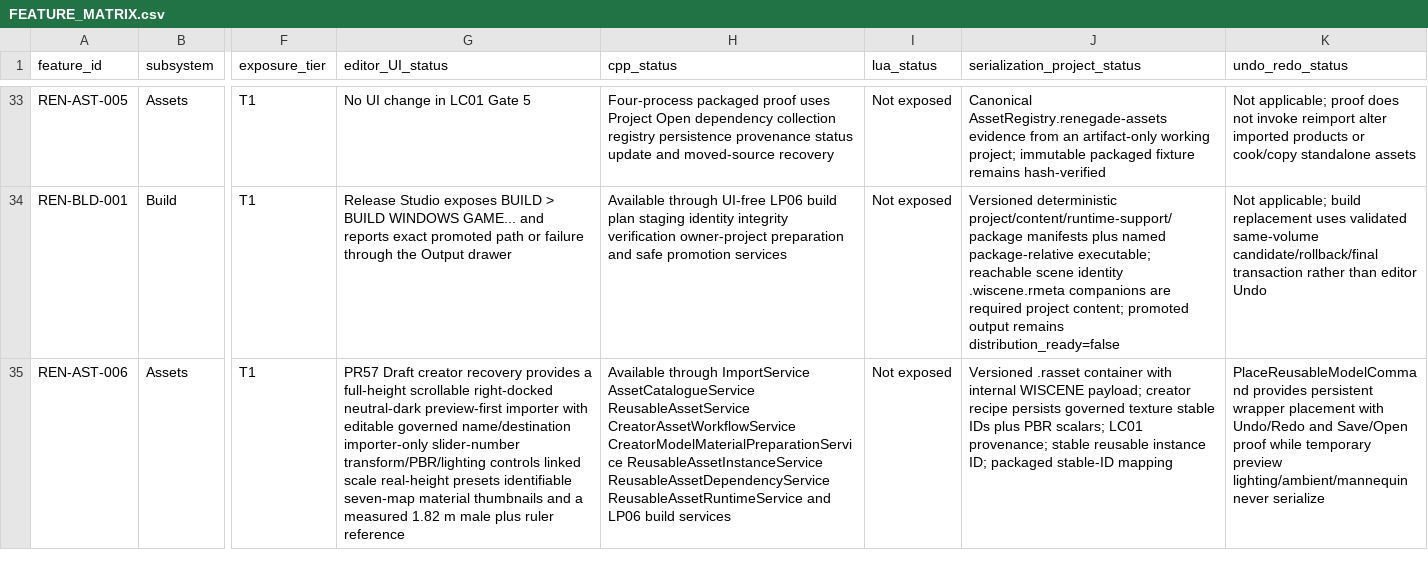
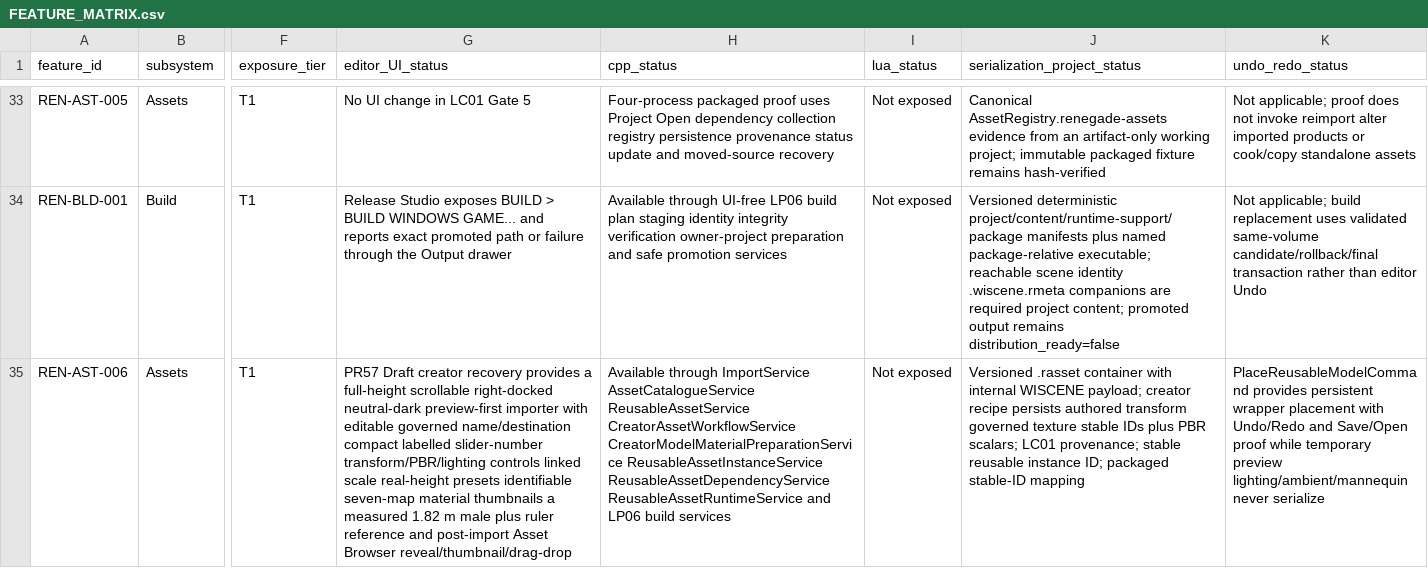
Before and after one commit to mav3r1ckmediastudio-glitch/renegade-engine, a CSV file: docs/FEATURE_MATRIX.csv, drawn as a sheet; only a part is shown, gaps mark what is left out; the diff names each change by its address in the sheet, - before the commit and + after, or states it on an @@ line.

Commit message:
fix(studio): harden creator import and asset placement

```diff
--- a/docs/FEATURE_MATRIX.csv
+++ b/docs/FEATURE_MATRIX.csv
-G35 (editor_UI_status): …governed name/destination importer-only slider-number transform/PBR/lighting controls linked scale real-height presets identifiable seven-map material thumbnails and a measured 1.82 m male plus ruler reference
+G35 (editor_UI_status): …governed name/destination compact labelled slider-number transform/PBR/lighting controls linked scale real-height presets identifiable seven-map material thumbnails a measured 1.82 m male plus ruler reference and post-import Asset Browser reveal/thumbnail/drag-drop
-J35 (serialization_project_status): …recipe persists governed texture…
+J35 (serialization_project_status): …recipe persists authored transform governed texture…
```
Also changed, not shown: 12 other files.
